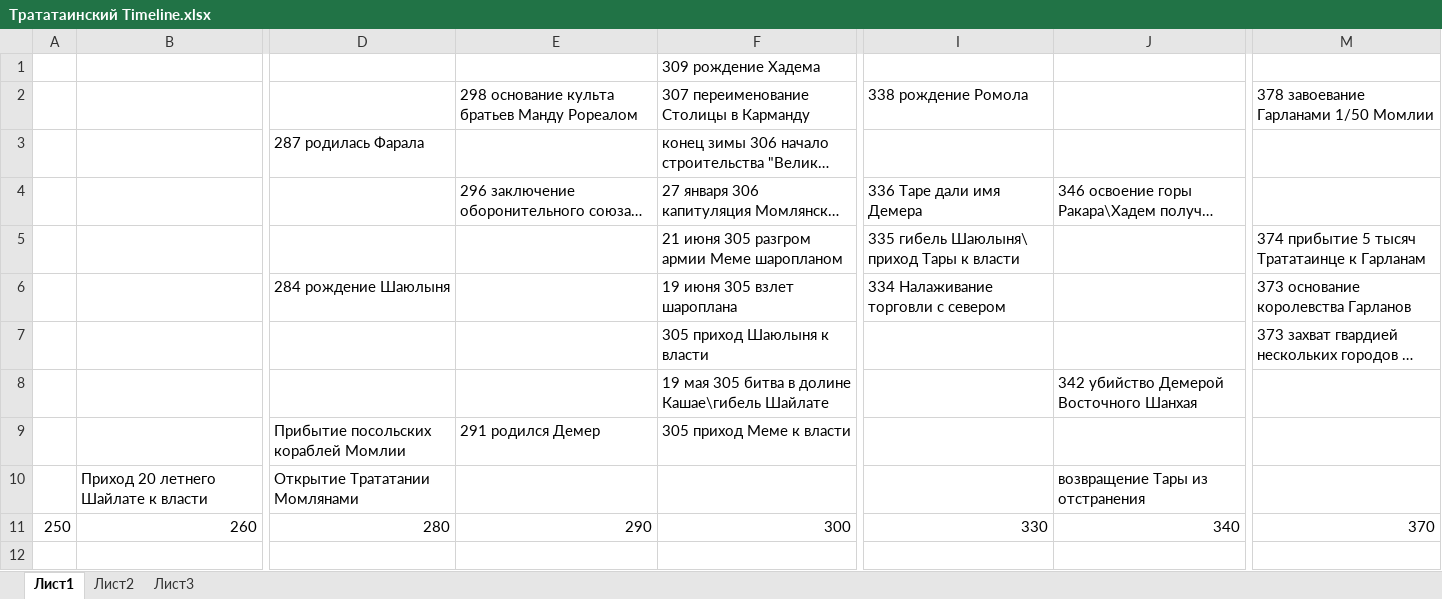
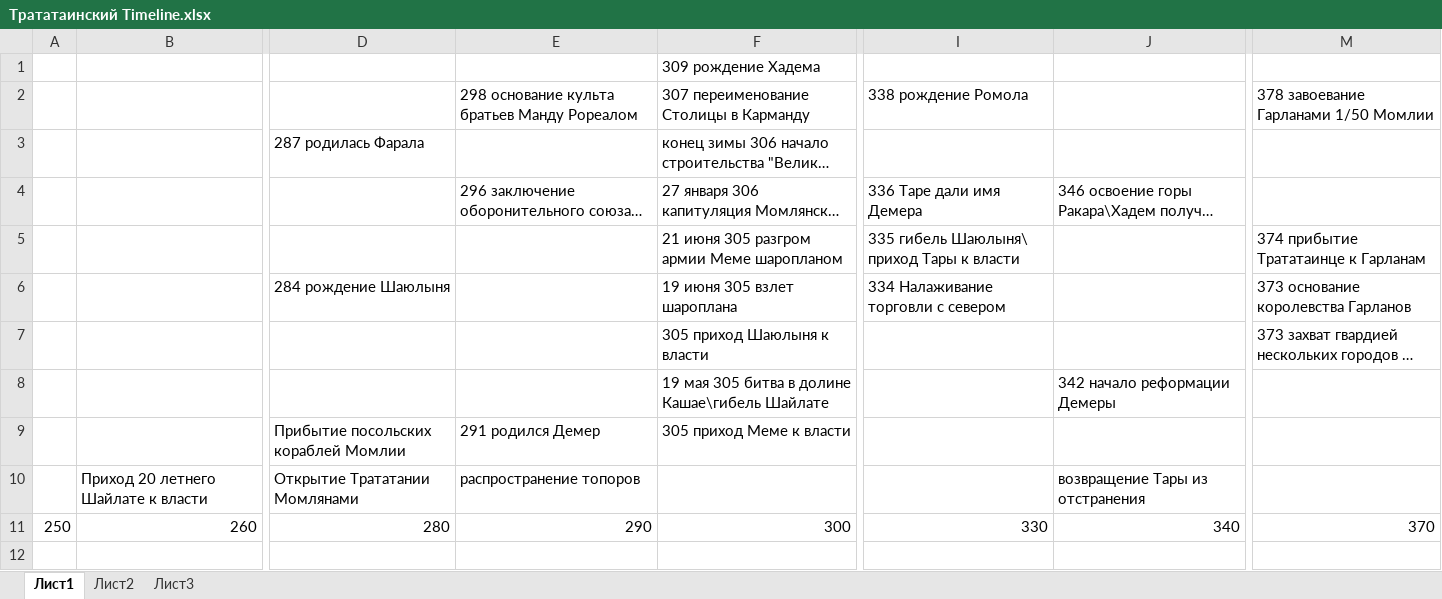
Before and after one commit to lev-l/TheChronicOfDarkCastle, an Excel workbook: Трататаинский Timeline.xlsx, sheet Лист1, drawn as a sheet; only a part is shown, gaps mark what is left out; long unchanged cells end in …; values as stored, in another font and other column widths than the file's, no borders; the diff names each change by its address in the sheet, - before the commit and + after, or states it on an @@ line.

```diff
--- a/Трататаинский Timeline.xlsx (sheet Лист1)
+++ b/Трататаинский Timeline.xlsx (sheet Лист1)
-M5: 374 прибытие 5 тысяч Трататаинце к Гарланам
+M5: 374 прибытие Трататаинце к Гарланам
-J8: 342 убийство Демерой Восточного Шанхая
+J8: 342 начало реформации Демеры
-E10: (empty)
+E10: распространение топоров
```
Also changed, not shown: 2 other files.
